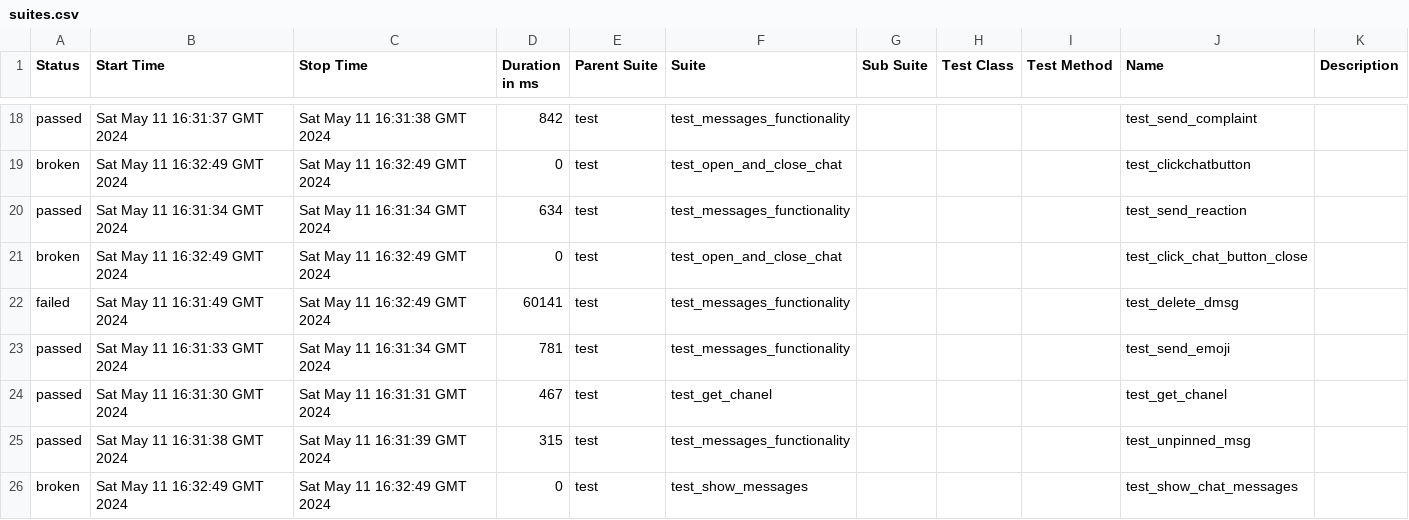
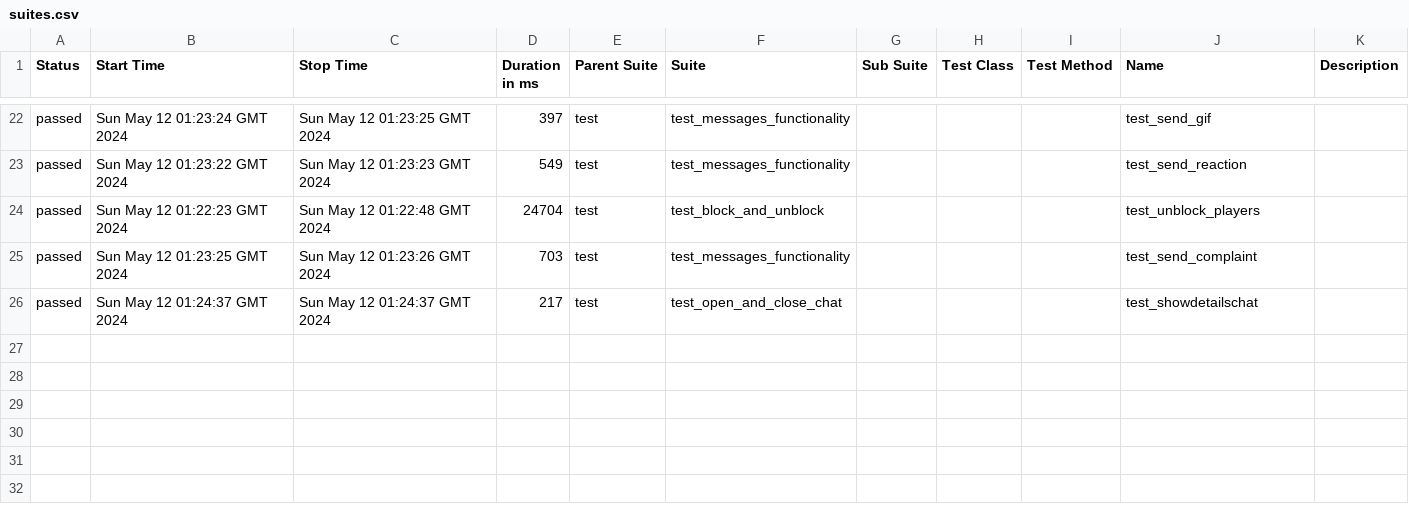
Before and after one commit to VladimirSaf95/ChatProject, a CSV file: data/suites.csv, drawn as a sheet; only a part is shown, gaps mark what is left out; the diff covers the shown part only.

Commit message:
Deploying to gh-pages from @ VladimirSaf95/ChatProject@da937cbf63d1af45d0021944f047c50247688d9a 🚀

```diff
--- a/data/suites.csv
+++ b/data/suites.csv
@@ -18,9 +22,5 @@
-"passed","Sat May 11 16:31:37 GMT 2024","Sat May 11 16:31:38 GMT 2024","842","test","test_messages_functionality","","","","test_send_complaint",""
-"broken","Sat May 11 16:32:49 GMT 2024","Sat May 11 16:32:49 GMT 2024","0","test","test_open_and_close_chat","","","","test_clickchatbutton",""
-"passed","Sat May 11 16:31:34 GMT 2024","Sat May 11 16:31:34 GMT 2024","634","test","test_messages_functionality","","","","test_send_reaction",""
-"broken","Sat May 11 16:32:49 GMT 2024","Sat May 11 16:32:49 GMT 2024","0","test","test_open_and_close_chat","","","","test_click_chat_button_close",""
-"failed","Sat May 11 16:31:49 GMT 2024","Sat May 11 16:32:49 GMT 2024","60141","test","test_messages_functionality","","","","test_delete_dmsg",""
-"passed","Sat May 11 16:31:33 GMT 2024","Sat May 11 16:31:34 GMT 2024","781","test","test_messages_functionality","","","","test_send_emoji",""
-"passed","Sat May 11 16:31:30 GMT 2024","Sat May 11 16:31:31 GMT 2024","467","test","test_get_chanel","","","","test_get_chanel",""
-"passed","Sat May 11 16:31:38 GMT 2024","Sat May 11 16:31:39 GMT 2024","315","test","test_messages_functionality","","","","test_unpinned_msg",""
-"broken","Sat May 11 16:32:49 GMT 2024","Sat May 11 16:32:49 GMT 2024","0","test","test_show_messages","","","","test_show_chat_messages",""
+"passed","Sun May 12 01:23:24 GMT 2024","Sun May 12 01:23:25 GMT 2024","397","test","test_messages_functionality","","","","test_send_gif",""
+"passed","Sun May 12 01:23:22 GMT 2024","Sun May 12 01:23:23 GMT 2024","549","test","test_messages_functionality","","","","test_send_reaction",""
+"passed","Sun May 12 01:22:23 GMT 2024","Sun May 12 01:22:48 GMT 2024","24704","test","test_block_and_unblock","","","","test_unblock_players",""
+"passed","Sun May 12 01:23:25 GMT 2024","Sun May 12 01:23:26 GMT 2024","703","test","test_messages_functionality","","","","test_send_complaint",""
+"passed","Sun May 12 01:24:37 GMT 2024","Sun May 12 01:24:37 GMT 2024","217","test","test_open_and_close_chat","","","","test_showdetailschat",""
```
Also changed, not shown: 8 added rows, 4 removed rows and 48 edited cells elsewhere in this file, data/behaviors.csv, 57 other files.
